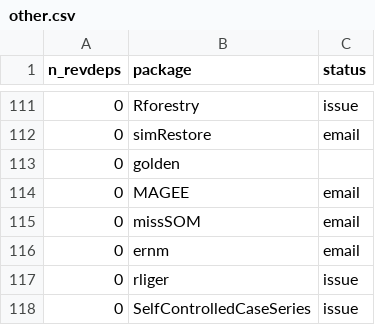
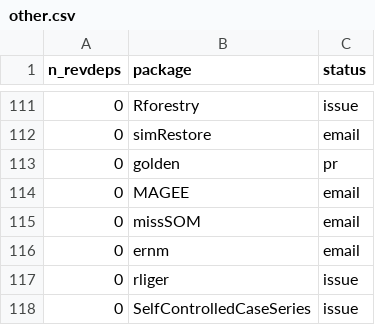
Before and after one commit to Enchufa2/Rcpp-mask-Rf_error, a CSV file: lists/other.csv, drawn as a sheet; only a part is shown, gaps mark what is left out.

Commit message:
PR for new package golden

```diff
--- a/lists/other.csv
+++ b/lists/other.csv
@@ -112,3 +112,3 @@ n_revdeps,package,status
 0,simRestore,email
-0,golden,
+0,golden,pr
 0,MAGEE,email
```
